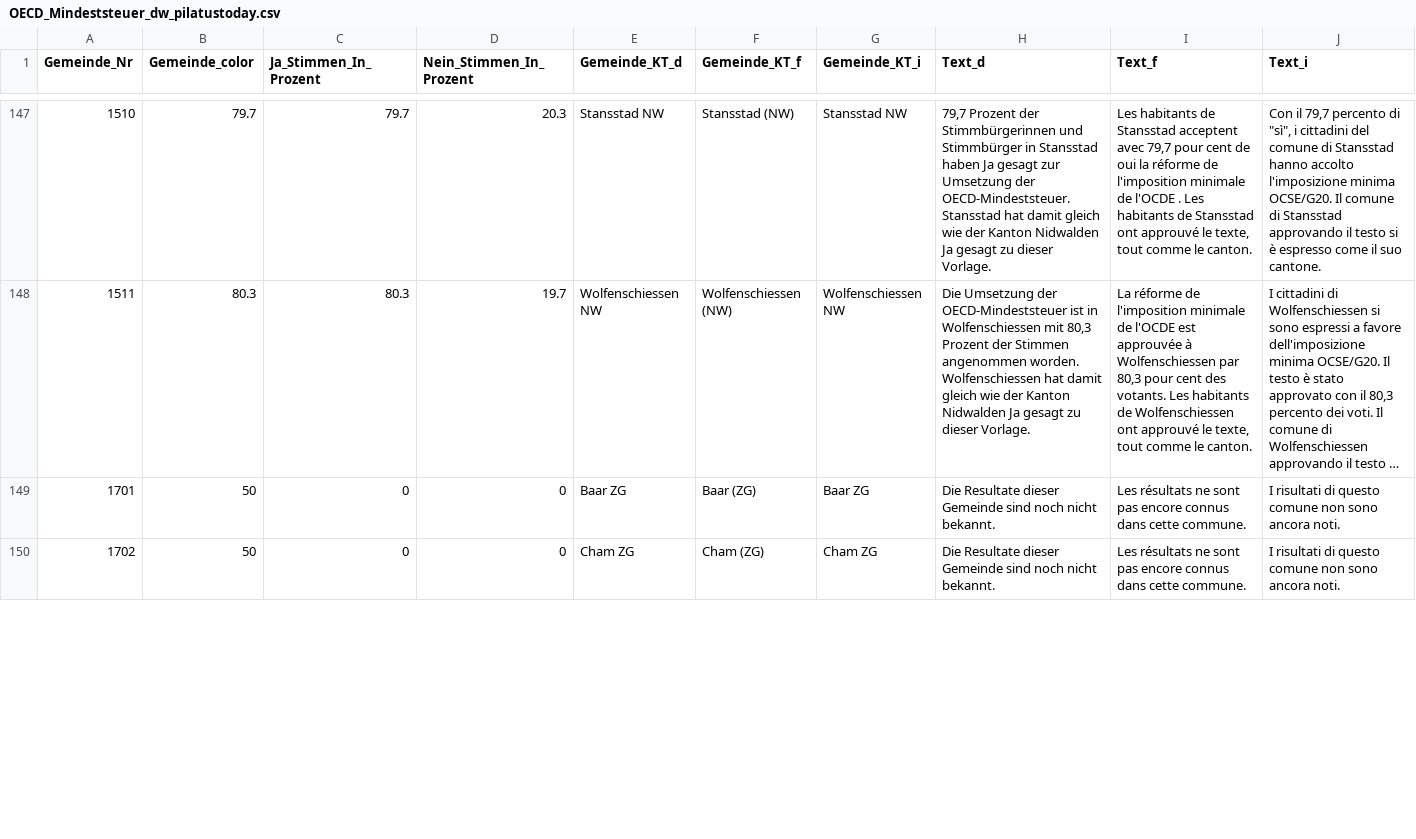
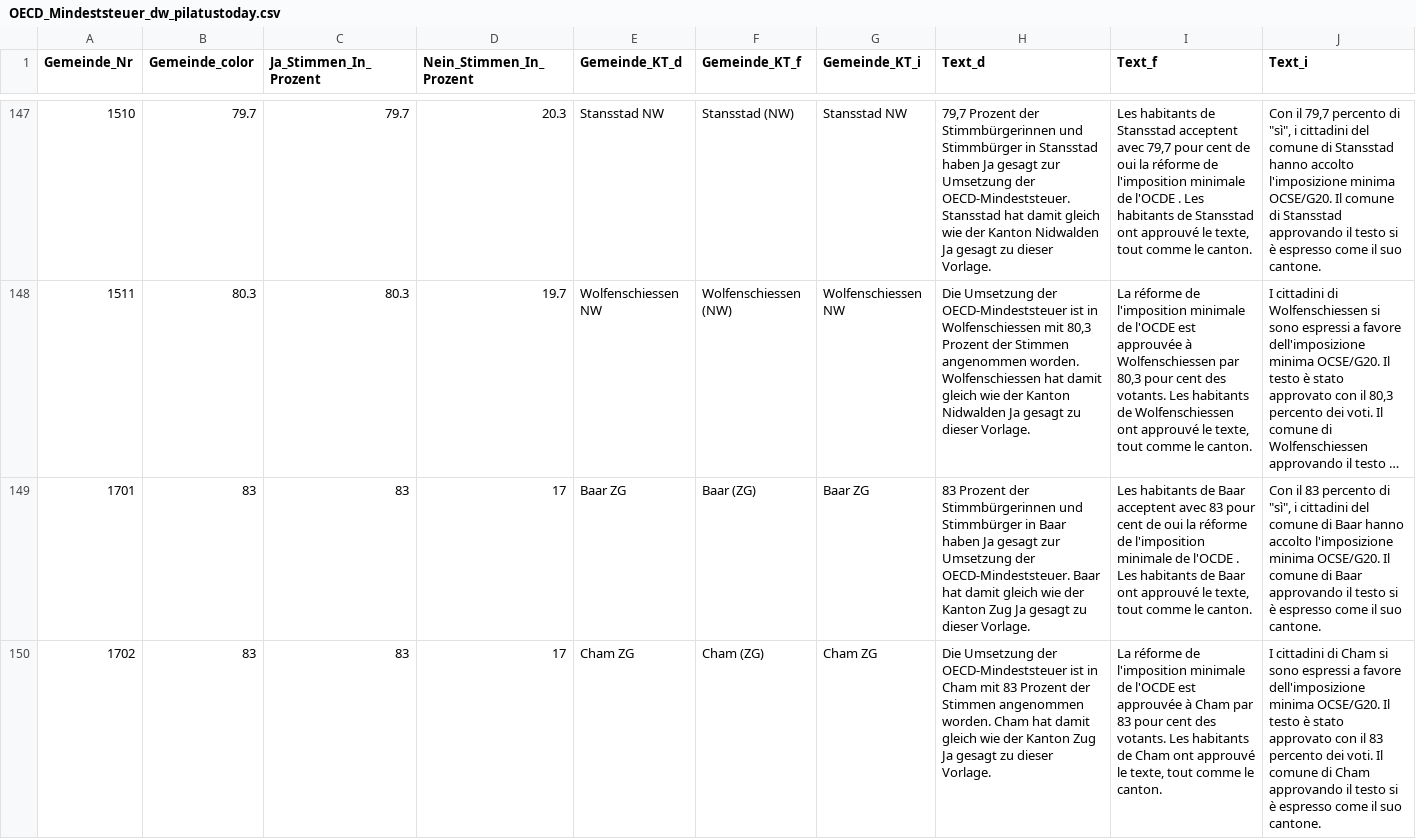
Before and after one commit to awp-finanznachrichten/lena_juni2023, a CSV file: Output/OECD_Mindeststeuer_dw_pilatustoday.csv, drawn as a sheet; only a part is shown, gaps mark what is left out; long unchanged cells end in …; the diff covers the shown part only; the diff names each change by its address in the sheet, - before the commit and + after, or states it on an @@ line.

```diff
--- a/Output/OECD_Mindeststeuer_dw_pilatustoday.csv
+++ b/Output/OECD_Mindeststeuer_dw_pilatustoday.csv
-B149:B150 (Gemeinde_color): 50
+B149:B150 (Gemeinde_color): 83
-C149:C150 (Ja_Stimmen_In_Prozent): 0
+C149:C150 (Ja_Stimmen_In_Prozent): 83
-D149:D150 (Nein_Stimmen_In_Prozent): 0
+D149:D150 (Nein_Stimmen_In_Prozent): 17
-H149 (Text_d): Die Resultate dieser Gemeinde sind noch nicht bekannt.
+H149 (Text_d): 83 Prozent der Stimmbürgerinnen und Stimmbürger in Baar haben Ja gesagt zur Umsetzung der OECD-Mindeststeuer. Baar hat damit gleich wie der Kanton Zug Ja gesagt zu dieser Vorlage.
-I149 (Text_f): Les résultats ne sont pas encore connus dans cette commune.
+I149 (Text_f): Les habitants de Baar acceptent avec 83 pour cent de oui la réforme de l'imposition minimale de l'OCDE . Les habitants de Baar ont approuvé le texte, tout comme le canton.
-J149 (Text_i): I risultati di questo comune non sono ancora noti.
+J149 (Text_i): Con il 83 percento di "sì", i cittadini del comune di Baar hanno accolto l'imposizione minima OCSE/G20. Il comune di Baar approvando il testo si è espresso come il suo cantone.
-H150 (Text_d): Die Resultate dieser Gemeinde sind noch nicht bekannt.
+H150 (Text_d): Die Umsetzung der OECD-Mindeststeuer ist in Cham mit 83 Prozent der Stimmen angenommen worden. Cham hat damit gleich wie der Kanton Zug Ja gesagt zu dieser Vorlage.
-I150 (Text_f): Les résultats ne sont pas encore connus dans cette commune.
+I150 (Text_f): La réforme de l'imposition minimale de l'OCDE est approuvée à Cham par 83 pour cent des votants. Les habitants de Cham ont approuvé le texte, tout comme le canton.
-J150 (Text_i): I risultati di questo comune non sono ancora noti.
+J150 (Text_i): I cittadini di Cham si sono espressi a favore dell'imposizione minima OCSE/G20. Il testo è stato approvato con il 83 percento dei voti. Il comune di Cham approvando il testo si è espresso come il suo cantone.
```
Also changed, not shown: 54 edited cells elsewhere in this file, Output/Covid_Gesetz_all_data.csv, Output/Covid_Gesetz_dw_pilatustoday.csv, 22 other files.
